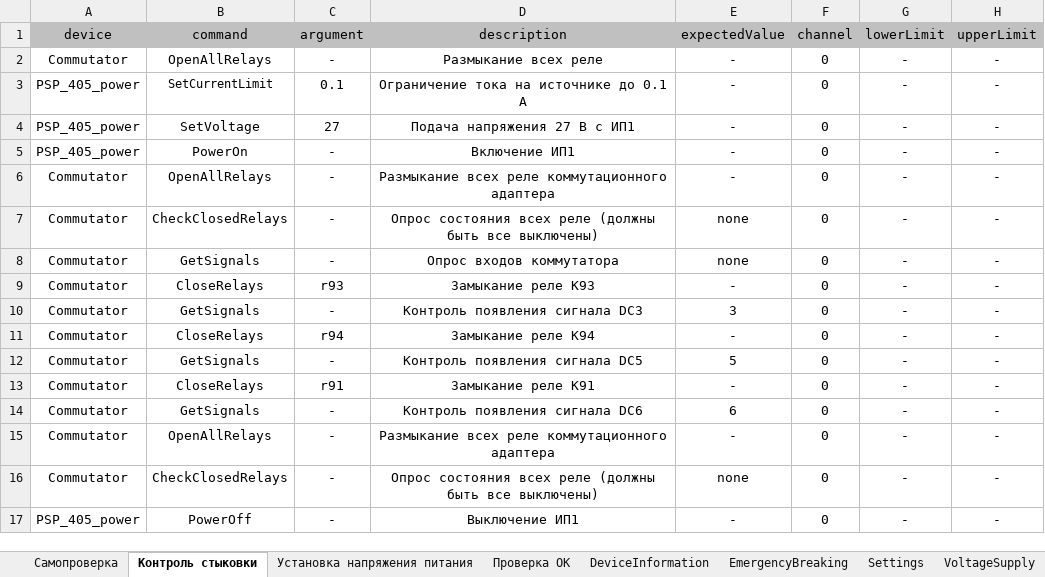
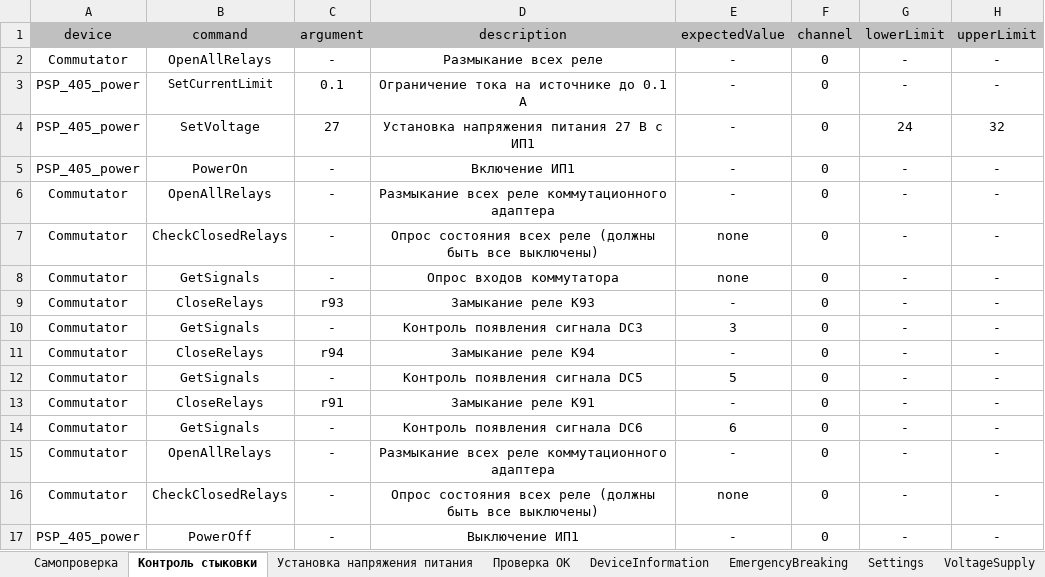
Before and after one commit to storonniy/UCA, an Excel workbook: USA/UCA.xlsx, sheet Контроль стыковки, drawn as a sheet; values as stored, in another font and other column widths than the file's, no borders; the diff names each change by its address in the sheet, - before the commit and + after, or states it on an @@ line.

```diff
--- a/USA/UCA.xlsx (sheet Контроль стыковки)
+++ b/USA/UCA.xlsx (sheet Контроль стыковки)
-D4 (description): Подача напряжения 27 В с ИП1
+D4 (description): Установка напряжения питания 27 В с ИП1
-G4 (lowerLimit): -
+G4 (lowerLimit): 24
-H4 (upperLimit): -
+H4 (upperLimit): 32
```
Also changed, not shown: sheet Проверка ОК, sheet Самопроверка, sheet Установка напряжения питания, 1 other file.
